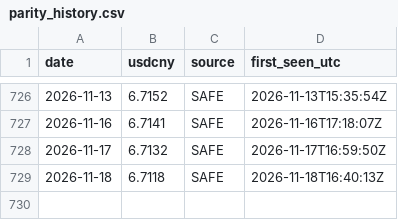
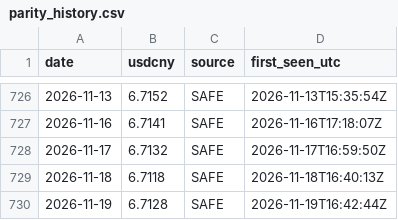
Before and after one commit to Leorich-max/qdii-fair-value-engine, a CSV file: data/live/parity_history.csv, drawn as a sheet; only a part is shown, gaps mark what is left out; the diff names each change by its address in the sheet, - before the commit and + after, or states it on an @@ line.

```diff
--- a/data/live/parity_history.csv
+++ b/data/live/parity_history.csv
+row 730: 2026-11-19 | 6.7128 | SAFE | 2026-11-19T16:42:44Z
```
Also changed, not shown: data/live/nav_history.csv, 1 other file.
